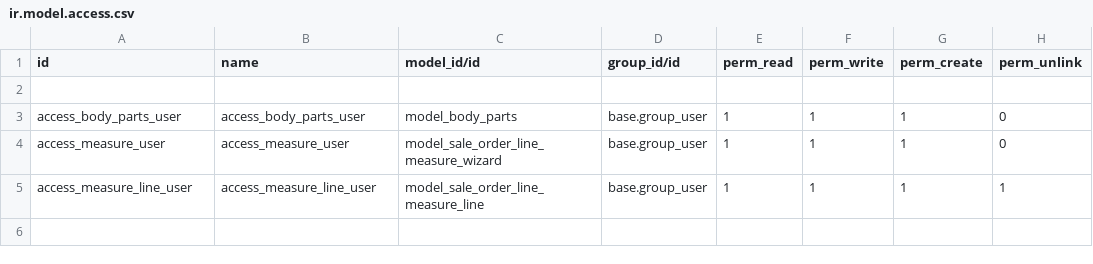
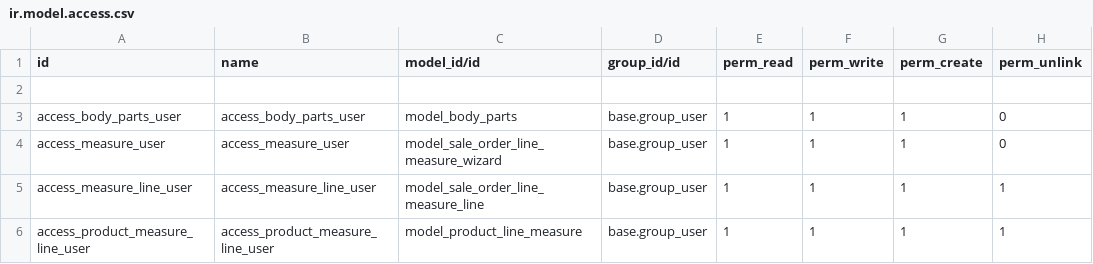
Before and after one commit to rajeetht18/fet_timetable, a CSV file: tailorshop/security/ir.model.access.csv, drawn as a sheet.

Commit message:
Default product attributes

```diff
--- a/tailorshop/security/ir.model.access.csv
+++ b/tailorshop/security/ir.model.access.csv
@@ -5 +5,2 @@ access_measure_user,access_measure_user,model_sale_order_line_measure_wizard,bas
 access_measure_line_user,access_measure_line_user,model_sale_order_line_measure_line,base.group_user,1,1,1,1
+access_product_measure_line_user,access_product_measure_line_user,model_product_line_measure,base.group_user,1,1,1,1
```
Also changed, not shown: 7 other files.
